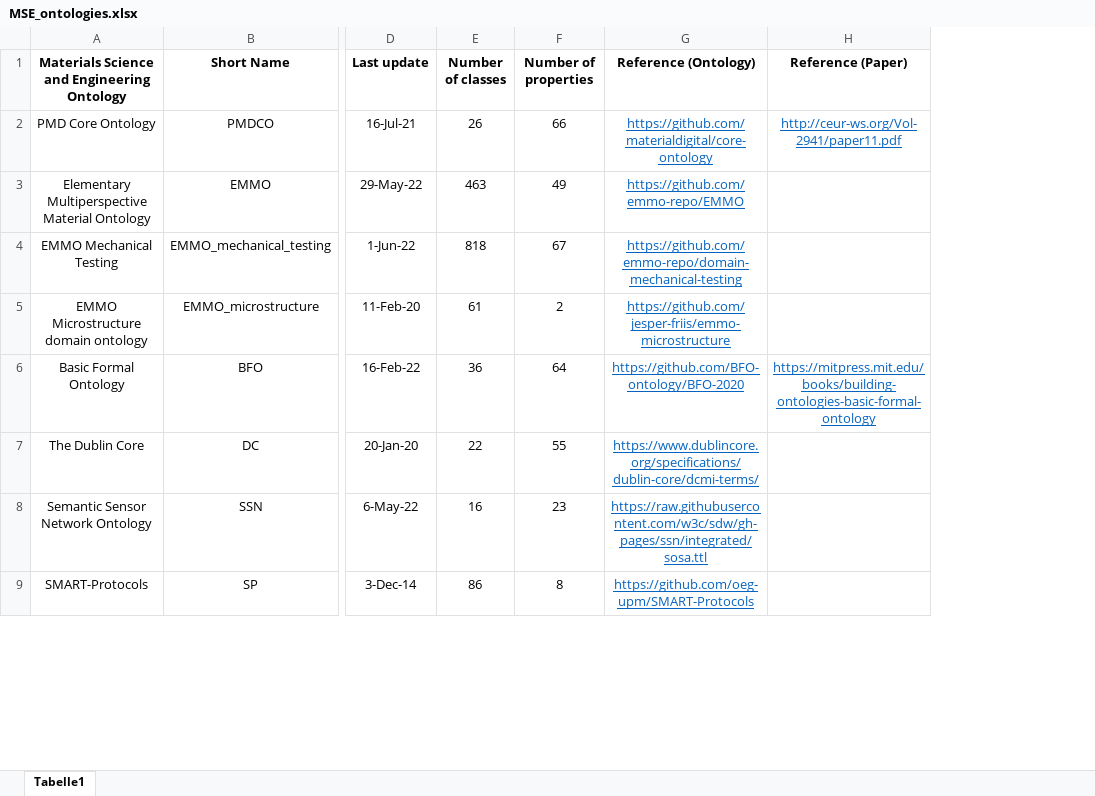
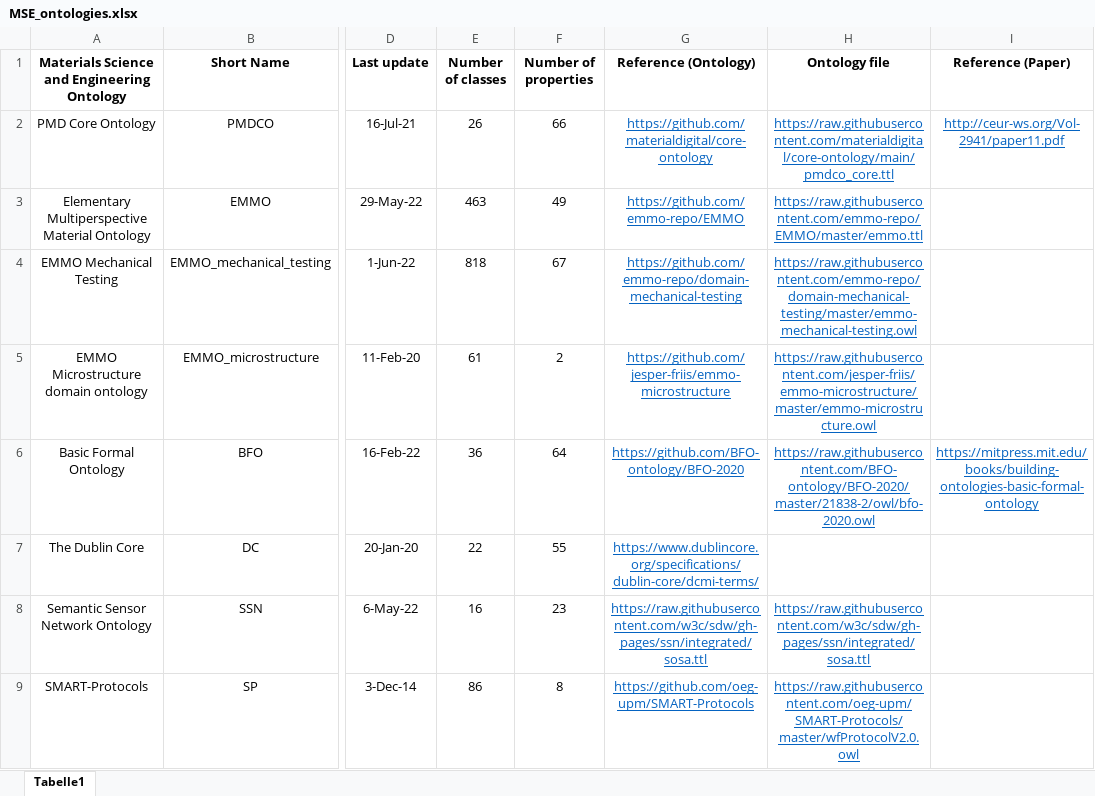
Before and after one commit to ebrahimnorouzi/OEKG, an Excel workbook: MSE_ontologies.xlsx, sheet Tabelle1, drawn as a sheet; only a part is shown, gaps mark what is left out; values as stored, in another font and other column widths than the file's, no borders; table styles not drawn; the diff names each change by its address in the sheet, - before the commit and + after, or states it on an @@ line.

Commit message:
separate ontologies related to project and remove nan values.

```diff
--- a/MSE_ontologies.xlsx (sheet Tabelle1)
+++ b/MSE_ontologies.xlsx (sheet Tabelle1)
+column H (Ontology file), rows 2-9: https://raw.githubusercontent.com/materialdigital/core-ontology/main/pmdco_core.ttl | https://raw.githubusercontent.com/emmo-repo/EMMO/master/emmo.ttl | https://raw.githubusercontent.com/emmo-repo/domain-mechanical-testing/master/emmo-mechanical-testing.owl | https://raw.githubusercontent.com/jesper-friis/emmo-microstructure/master/emmo-microstructure.owl | https://raw.githubusercontent.com/BFO-ontology/BFO-2020/master/21838-2/owl/bfo-2020.owl |  | https://raw.githubusercontent.com/w3c/sdw/gh-pages/ssn/integrated/sosa.ttl | https://raw.githubusercontent.com/oeg-upm/SMART-Protocols/master/wfProtocolV2.0.owl
```
Also changed, not shown: 4 other files.
